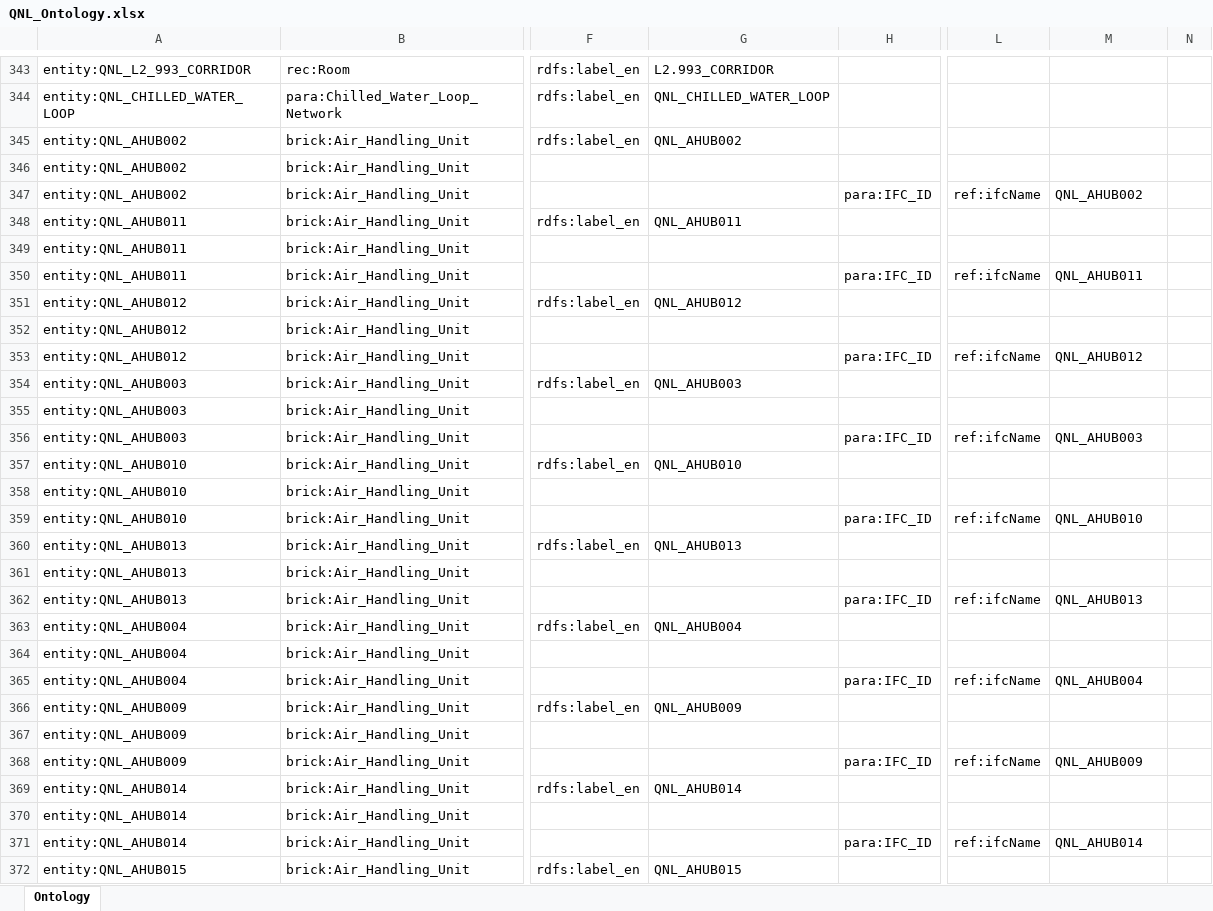
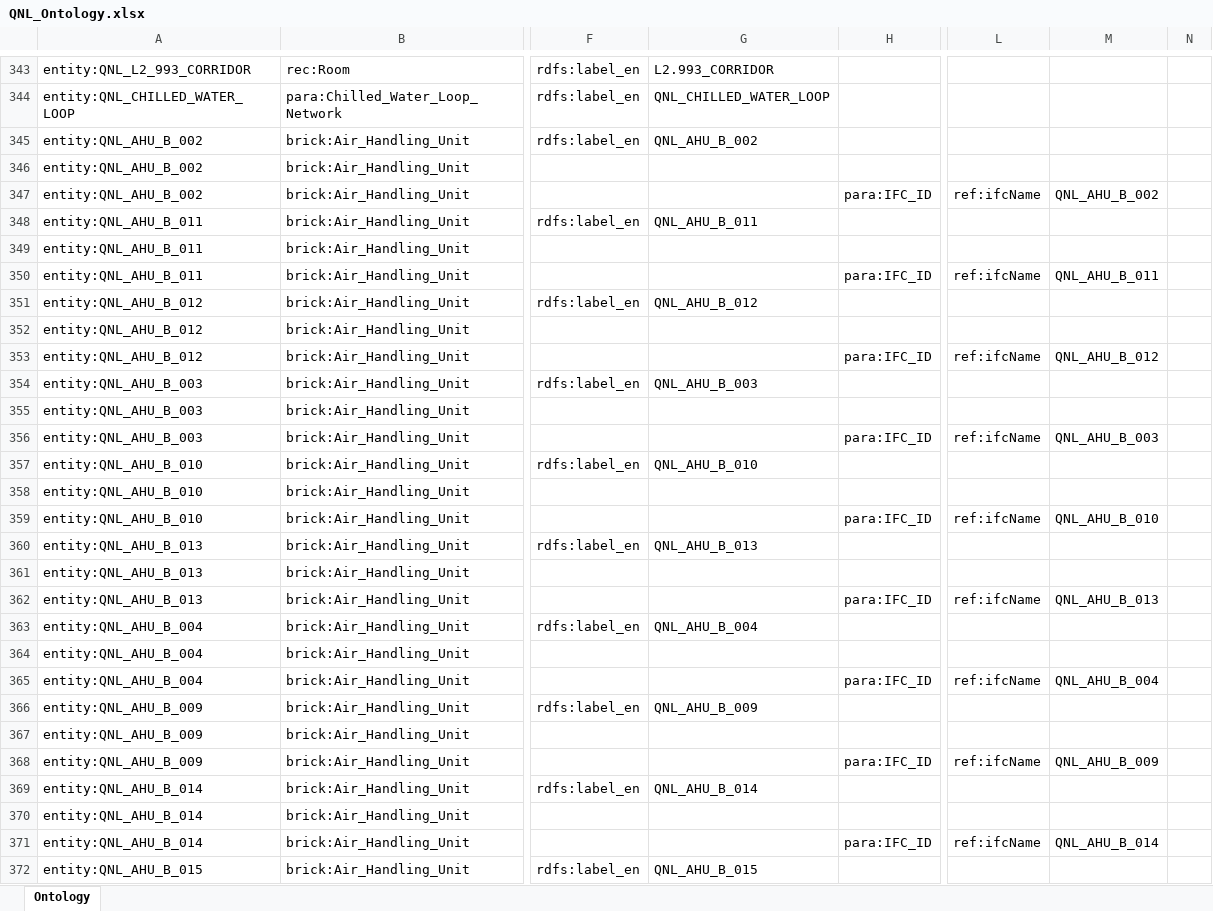
Before and after one commit to ahmad-smasri/claudeskills, an Excel workbook: projects/QNL/QNL_Ontology.xlsx, sheet Ontology, drawn as a sheet; only a part is shown, gaps mark what is left out; values as stored, in another font and other column widths than the file's, no borders; the diff covers the shown part only; the diff names each change by its address in the sheet, - before the commit and + after, or states it on an @@ line.

```diff
--- a/projects/QNL/QNL_Ontology.xlsx (sheet Ontology)
+++ b/projects/QNL/QNL_Ontology.xlsx (sheet Ontology)
-A345:A347: entity:QNL_AHUB002
+A345:A347: entity:QNL_AHU_B_002
-G345: QNL_AHUB002
+G345: QNL_AHU_B_002
-M347: QNL_AHUB002
+M347: QNL_AHU_B_002
-A348:A350: entity:QNL_AHUB011
+A348:A350: entity:QNL_AHU_B_011
-G348: QNL_AHUB011
+G348: QNL_AHU_B_011
-M350: QNL_AHUB011
+M350: QNL_AHU_B_011
-A351:A353: entity:QNL_AHUB012
+A351:A353: entity:QNL_AHU_B_012
-G351: QNL_AHUB012
+G351: QNL_AHU_B_012
-M353: QNL_AHUB012
+M353: QNL_AHU_B_012
-A354:A356: entity:QNL_AHUB003
+A354:A356: entity:QNL_AHU_B_003
-G354: QNL_AHUB003
+G354: QNL_AHU_B_003
-M356: QNL_AHUB003
+M356: QNL_AHU_B_003
-A357:A359: entity:QNL_AHUB010
+A357:A359: entity:QNL_AHU_B_010
-G357: QNL_AHUB010
+G357: QNL_AHU_B_010
-M359: QNL_AHUB010
+M359: QNL_AHU_B_010
-A360:A362: entity:QNL_AHUB013
+A360:A362: entity:QNL_AHU_B_013
-G360: QNL_AHUB013
+G360: QNL_AHU_B_013
-M362: QNL_AHUB013
+M362: QNL_AHU_B_013
-A363:A365: entity:QNL_AHUB004
+A363:A365: entity:QNL_AHU_B_004
-G363: QNL_AHUB004
+G363: QNL_AHU_B_004
-M365: QNL_AHUB004
+M365: QNL_AHU_B_004
-A366:A368: entity:QNL_AHUB009
+A366:A368: entity:QNL_AHU_B_009
-G366: QNL_AHUB009
+G366: QNL_AHU_B_009
-M368: QNL_AHUB009
+M368: QNL_AHU_B_009
-A369:A371: entity:QNL_AHUB014
+A369:A371: entity:QNL_AHU_B_014
-G369: QNL_AHUB014
+G369: QNL_AHU_B_014
-M371: QNL_AHUB014
+M371: QNL_AHU_B_014
-A372: entity:QNL_AHUB015
+A372: entity:QNL_AHU_B_015
-G372: QNL_AHUB015
+G372: QNL_AHU_B_015
```
Also changed, not shown: 325 edited cells elsewhere in this sheet, 4 other files.
